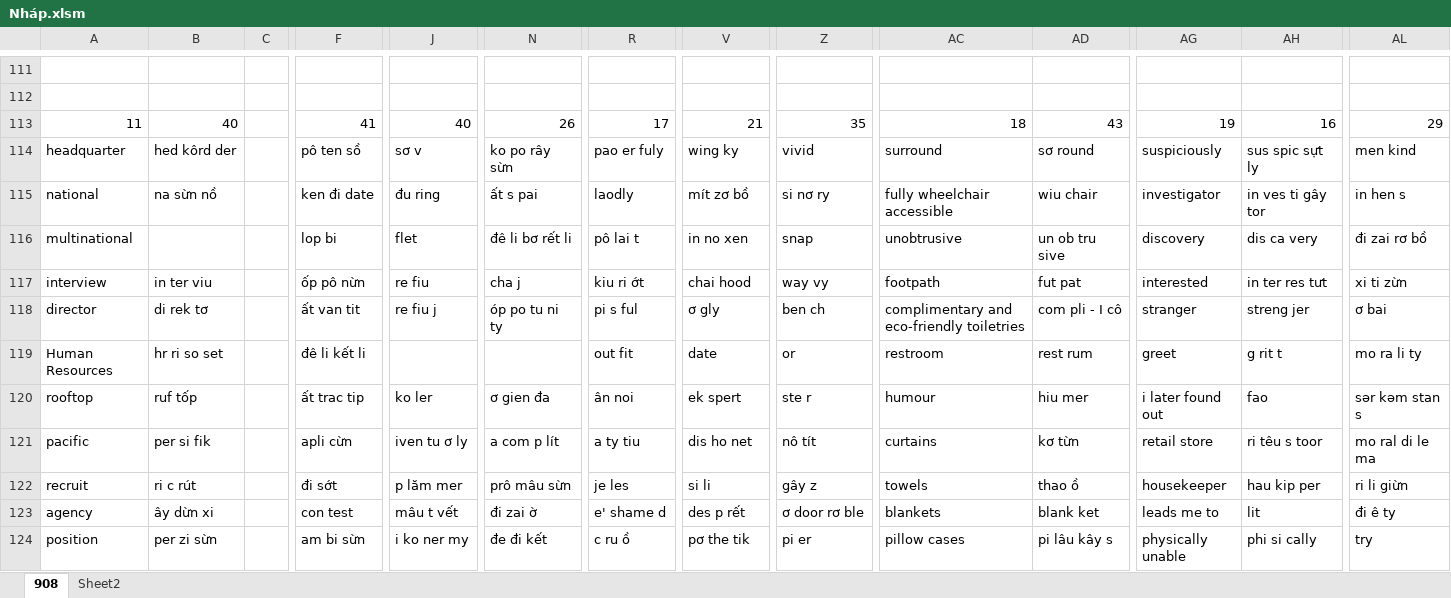
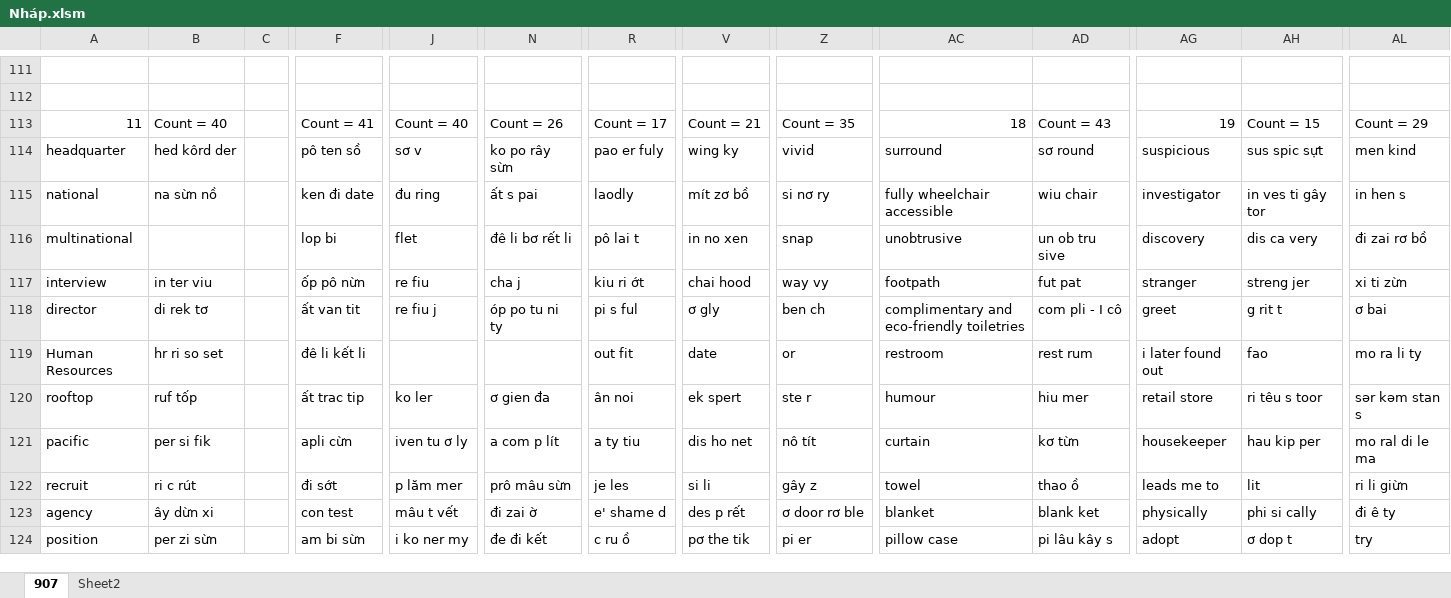
Before and after one commit to thaidh-dev/Engrisk, an Excel workbook: Nháp.xlsm, sheet 907, drawn as a sheet; only a part is shown, gaps mark what is left out; values as stored, in another font and other column widths than the file's, no cell formats; charts and pictures not drawn; the diff covers the shown part only; the diff names each change by its address in the sheet, - before the commit and + after, or states it on an @@ line.

Commit message:
cm

```diff
--- a/Nháp.xlsm (sheet 907)
+++ b/Nháp.xlsm (sheet 907)
-sheet tab: 908
+sheet tab: 907
-B113: 40
+B113: Count = 40
-F113: 41
+F113: Count = 41
-J113: 40
+J113: Count = 40
-N113: 26
+N113: Count = 26
-R113: 17
+R113: Count = 17
-V113: 21
+V113: Count = 21
-Z113: 35
+Z113: Count = 35
-AD113: 43
+AD113: Count = 43
-AH113: 16
+AH113: Count = 15
-AL113: 29
+AL113: Count = 29
-AG114: suspiciously
+AG114: suspicious
-AH114: sus spic sựt ly
+AH114: sus spic sựt
-AG117: interested
+AG117: stranger
-AH117: in ter res tưt
+AH117: streng jer
-AG118: stranger
+AG118: greet
-AH118: streng jer
+AH118: g rit t
-AG119: greet
+AG119: i later found out
-AH119: g rit t
+AH119: fao
-AG120: i later found out
+AG120: retail store
-AH120: fao
+AH120: ri têu s toor
-AC121: curtains
+AC121: curtain
-AG121: retail store
+AG121: housekeeper
-AH121: ri têu s toor
+AH121: hau kip per
-AC122: towels
+AC122: towel
-AG122: housekeeper
+AG122: leads me to
-AH122: hau kip per
+AH122: lit
-AC123: blankets
+AC123: blanket
-AG123: leads me to
+AG123: physically
-AH123: lit
+AH123: phi si cally
-AC124: pillow cases
+AC124: pillow case
-AG124: physically unable
+AG124: adopt
-AH124: phi si cally
+AH124: ơ dop t
```
Also changed, not shown: 41 edited cells elsewhere in this sheet, cell formats.
